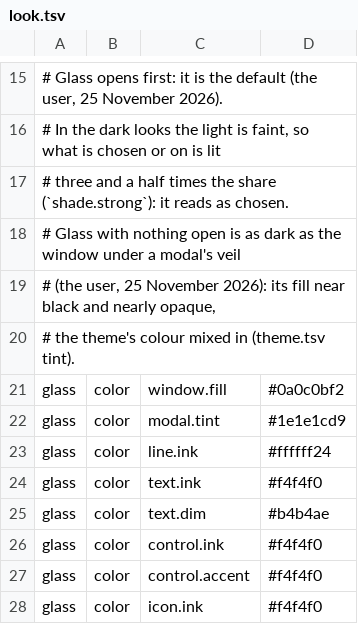
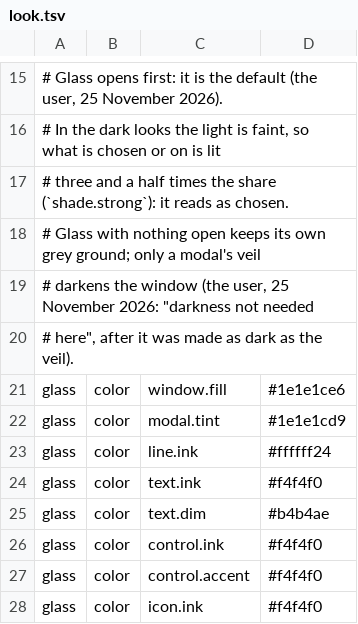
Before and after one commit to gemphi/phikit, a TSV file: crates/appkit/app/phiogy/data/look.tsv, drawn as a sheet; only a part is shown, gaps mark what is left out.

```diff
--- a/crates/appkit/app/phiogy/data/look.tsv
+++ b/crates/appkit/app/phiogy/data/look.tsv
@@ -17,6 +17,6 @@
 # three and a half times the share (`shade.strong`): it reads as chosen.
-# Glass with nothing open is as dark as the window under a modal's veil
-# (the user, 25 November 2026): its fill near black and nearly opaque,
-# the theme's colour mixed in (theme.tsv tint).
-glass	color	window.fill	#0a0c0bf2
+# Glass with nothing open keeps its own grey ground; only a modal's veil
+# darkens the window (the user, 25 November 2026: "darkness not needed
+# here", after it was made as dark as the veil).
+glass	color	window.fill	#1e1e1ce6
 glass	color	modal.tint	#1e1e1cd9
```
